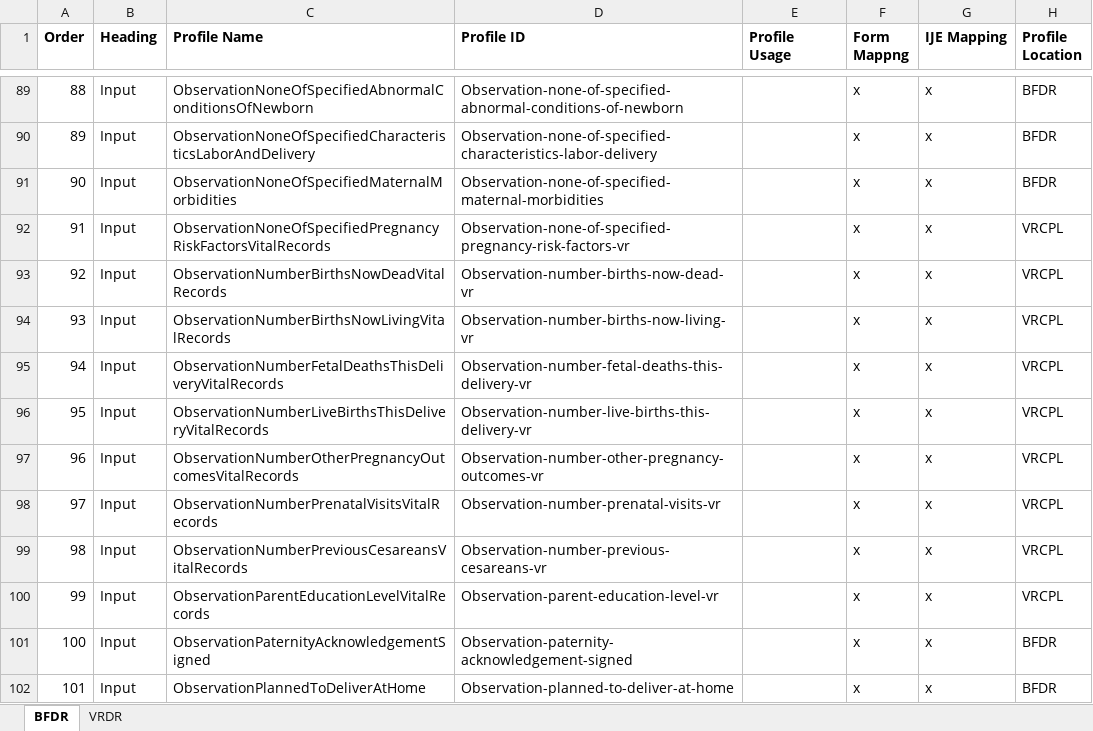
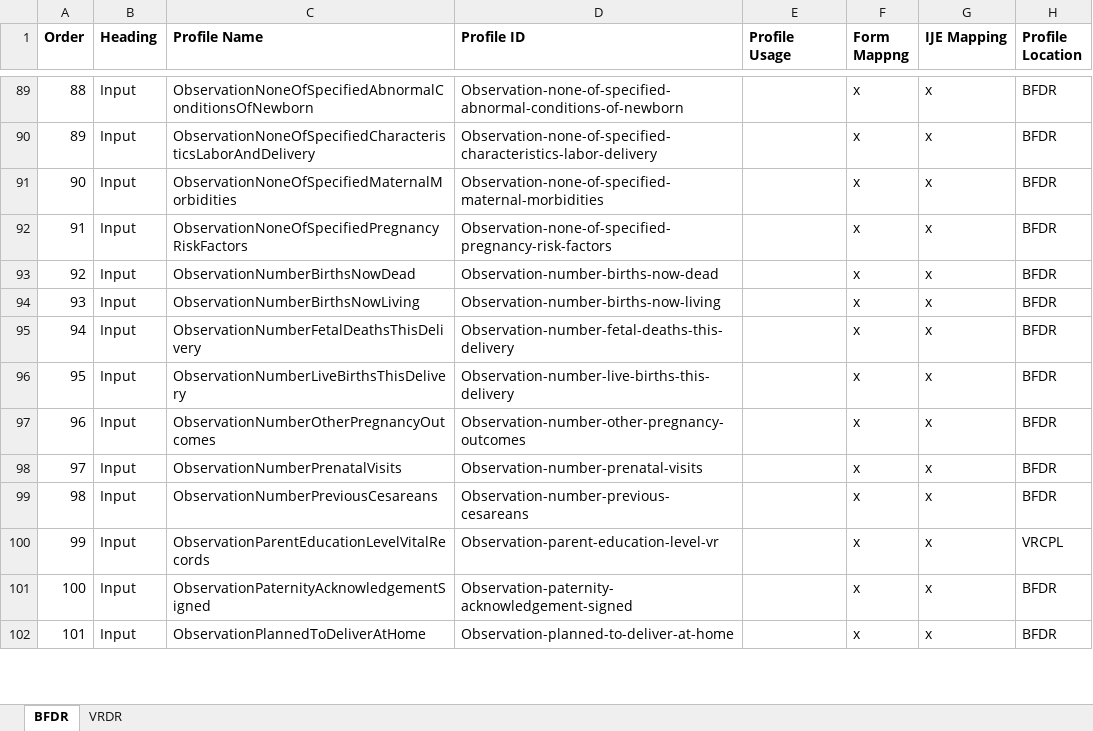
Before and after one commit to nightingaleproject/vital_records_sandbox_ig, an Excel workbook: input/mapping/BFDR_Profile_Intros.xlsx, sheet BFDR, drawn as a sheet; only a part is shown, gaps mark what is left out; values as stored, in another font and other column widths than the file's, no borders; the diff covers the shown part only; the diff names each change by its address in the sheet, - before the commit and + after, or states it on an @@ line.

```diff
--- a/input/mapping/BFDR_Profile_Intros.xlsx (sheet BFDR)
+++ b/input/mapping/BFDR_Profile_Intros.xlsx (sheet BFDR)
-C92 (Profile Name): ObservationNoneOfSpecifiedPregnancyRiskFactorsVitalRecords
+C92 (Profile Name): ObservationNoneOfSpecifiedPregnancyRiskFactors
-D92 (Profile ID): Observation-none-of-specified-pregnancy-risk-factors-vr
+D92 (Profile ID): Observation-none-of-specified-pregnancy-risk-factors
-H92:H99 (Profile Location): VRCPL
+H92:H99 (Profile Location): BFDR
-C93 (Profile Name): ObservationNumberBirthsNowDeadVitalRecords
+C93 (Profile Name): ObservationNumberBirthsNowDead
-D93 (Profile ID): Observation-number-births-now-dead-vr
+D93 (Profile ID): Observation-number-births-now-dead
-C94 (Profile Name): ObservationNumberBirthsNowLivingVitalRecords
+C94 (Profile Name): ObservationNumberBirthsNowLiving
-D94 (Profile ID): Observation-number-births-now-living-vr
+D94 (Profile ID): Observation-number-births-now-living
-C95 (Profile Name): ObservationNumberFetalDeathsThisDeliveryVitalRecords
+C95 (Profile Name): ObservationNumberFetalDeathsThisDelivery
-D95 (Profile ID): Observation-number-fetal-deaths-this-delivery-vr
+D95 (Profile ID): Observation-number-fetal-deaths-this-delivery
-C96 (Profile Name): ObservationNumberLiveBirthsThisDeliveryVitalRecords
+C96 (Profile Name): ObservationNumberLiveBirthsThisDelivery
-D96 (Profile ID): Observation-number-live-births-this-delivery-vr
+D96 (Profile ID): Observation-number-live-births-this-delivery
-C97 (Profile Name): ObservationNumberOtherPregnancyOutcomesVitalRecords
+C97 (Profile Name): ObservationNumberOtherPregnancyOutcomes
-D97 (Profile ID): Observation-number-other-pregnancy-outcomes-vr
+D97 (Profile ID): Observation-number-other-pregnancy-outcomes
-C98 (Profile Name): ObservationNumberPrenatalVisitsVitalRecords
+C98 (Profile Name): ObservationNumberPrenatalVisits
-D98 (Profile ID): Observation-number-prenatal-visits-vr
+D98 (Profile ID): Observation-number-prenatal-visits
-C99 (Profile Name): ObservationNumberPreviousCesareansVitalRecords
+C99 (Profile Name): ObservationNumberPreviousCesareans
-D99 (Profile ID): Observation-number-previous-cesareans-vr
+D99 (Profile ID): Observation-number-previous-cesareans
```
Also changed, not shown: 1 added row, 1 removed row, 68 edited cells and cell formats elsewhere in this sheet, sheet VRDR, input/images/IJE_File_Layouts_Version_2021_FHIR-2023-02-22-All-Combined.xlsx, 17 other files.
